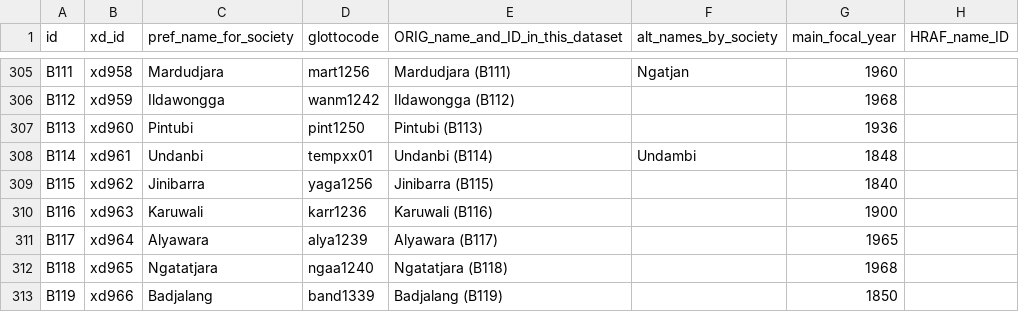
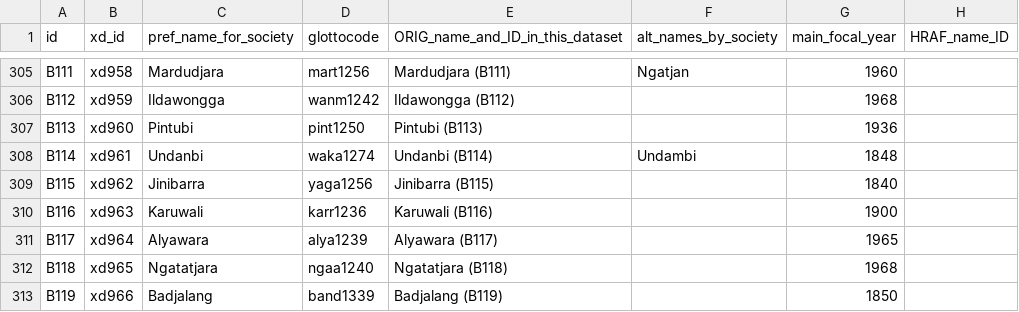
Before and after one commit to D-PLACE/dplace-data, a CSV file: datasets/Binford/societies.csv, drawn as a sheet; only a part is shown, gaps mark what is left out; the diff names each change by its address in the sheet, - before the commit and + after, or states it on an @@ line.

Commit message:
Adding language mapping of Binford-B114 to Wakka Wakka [waka1274] based on information in AIATSIS: http://www1.aiatsis.gov.au/language/mtw.exe?k=default&l=60&linkType=term&w=3774&n=1&s=5&t=2

```diff
--- a/datasets/Binford/societies.csv
+++ b/datasets/Binford/societies.csv
-D308 (glottocode): tempxx01
+D308 (glottocode): waka1274
```
